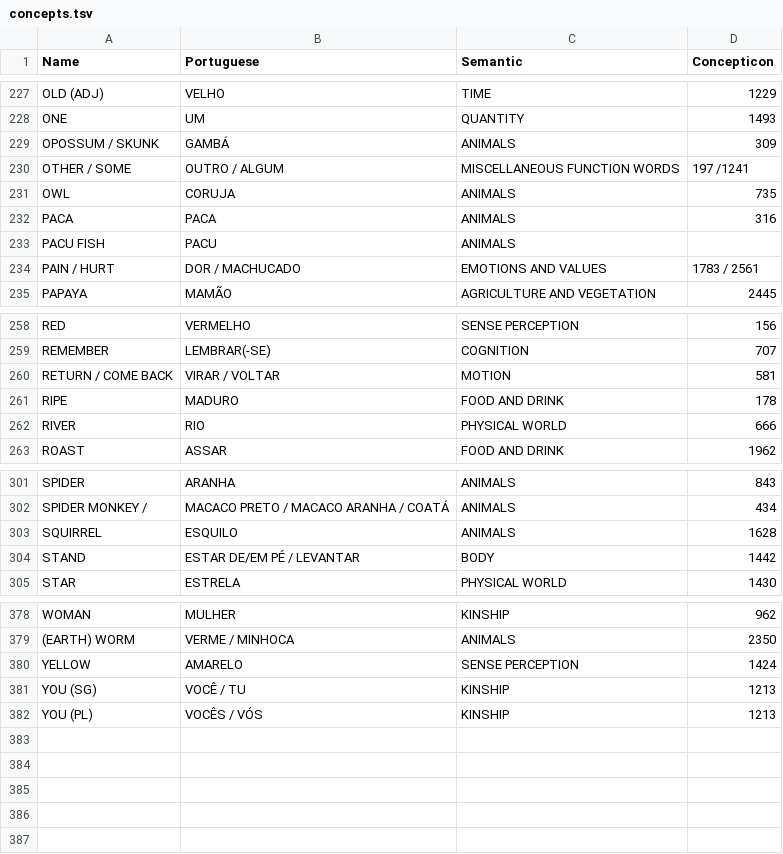
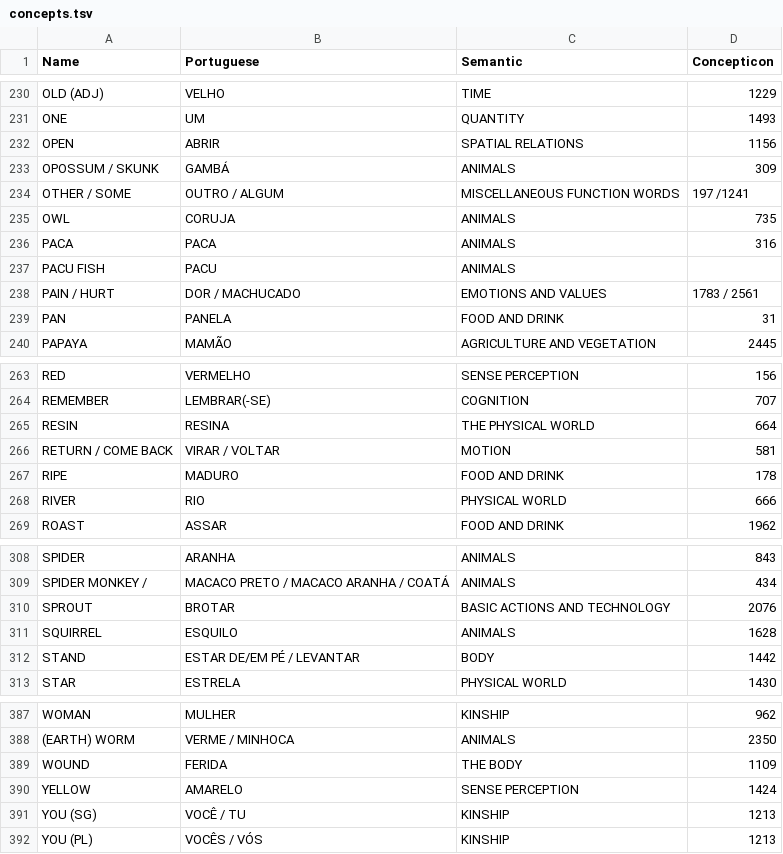
Before and after one commit to LanguageStructure/TuLeD, a TSV file: data/concepts.tsv, drawn as a sheet; only a part is shown, gaps mark what is left out; the diff covers the shown part only.

```diff
--- a/data/concepts.tsv
+++ b/data/concepts.tsv
@@ -228,2 +231,3 @@ OLD (ADJ)	VELHO	TIME	1229
 ONE	UM	QUANTITY	1493
+OPEN	ABRIR	SPATIAL RELATIONS	1156
 OPOSSUM / SKUNK	GAMBÁ	ANIMALS	309
@@ -234,2 +238,3 @@ PACU FISH	PACU	ANIMALS
 PAIN / HURT	DOR / MACHUCADO	EMOTIONS AND VALUES	1783 / 2561
+PAN	PANELA	FOOD AND DRINK	31
 PAPAYA	MAMÃO	AGRICULTURE AND VEGETATION	2445
@@ -259,2 +264,3 @@ RED	VERMELHO	SENSE PERCEPTION	156
 REMEMBER	LEMBRAR(-SE)	COGNITION	707
+RESIN	RESINA	THE PHYSICAL WORLD	664
 RETURN / COME BACK	VIRAR / VOLTAR	MOTION	581
@@ -302,2 +309,3 @@ SPIDER	ARANHA	ANIMALS	843
 SPIDER MONKEY /	MACACO PRETO / MACACO ARANHA / COATÁ	ANIMALS	434
+SPROUT	BROTAR	BASIC ACTIONS AND TECHNOLOGY	2076
 SQUIRREL	ESQUILO	ANIMALS	1628
@@ -379,2 +388,3 @@ WOMAN	MULHER	KINSHIP	962
 (EARTH) WORM	VERME / MINHOCA	ANIMALS	2350
+WOUND	FERIDA	THE BODY	1109
 YELLOW	AMARELO	SENSE PERCEPTION	1424
```
Also changed, not shown: 5 added rows and 10 edited cells elsewhere in this file.
